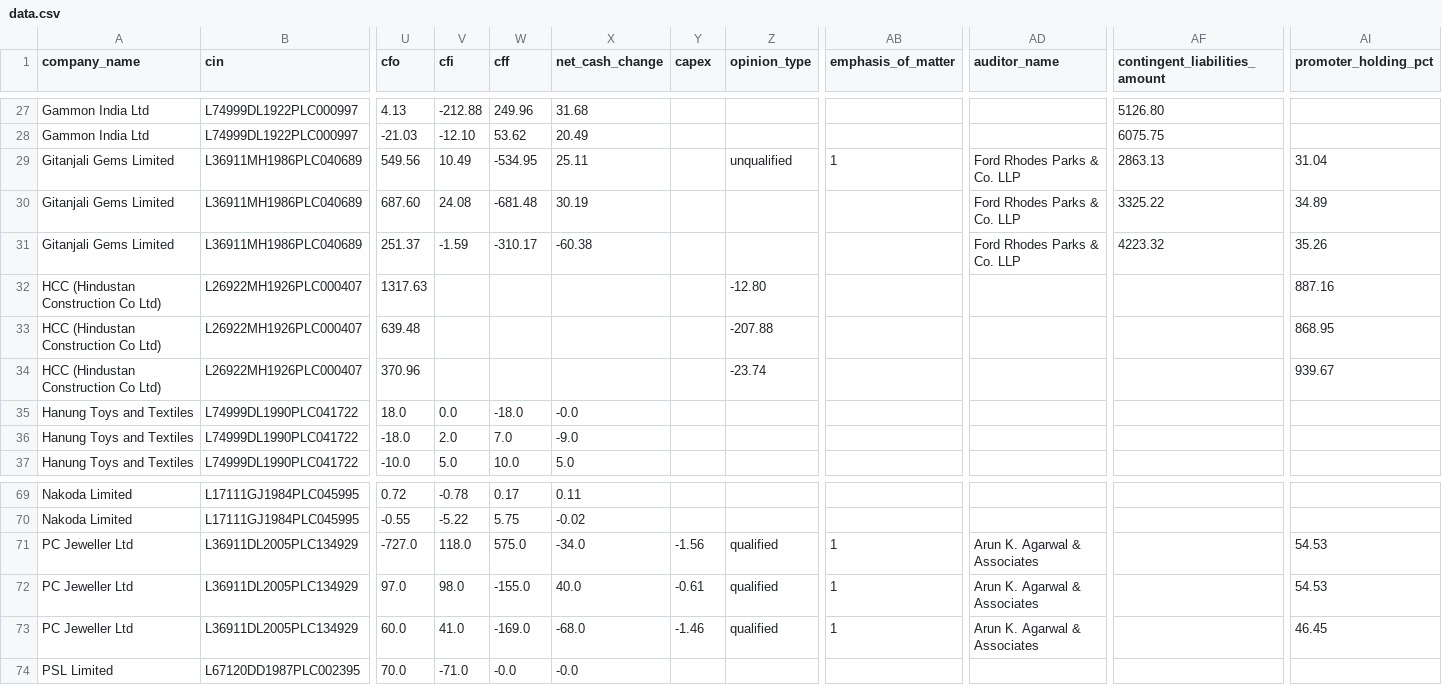
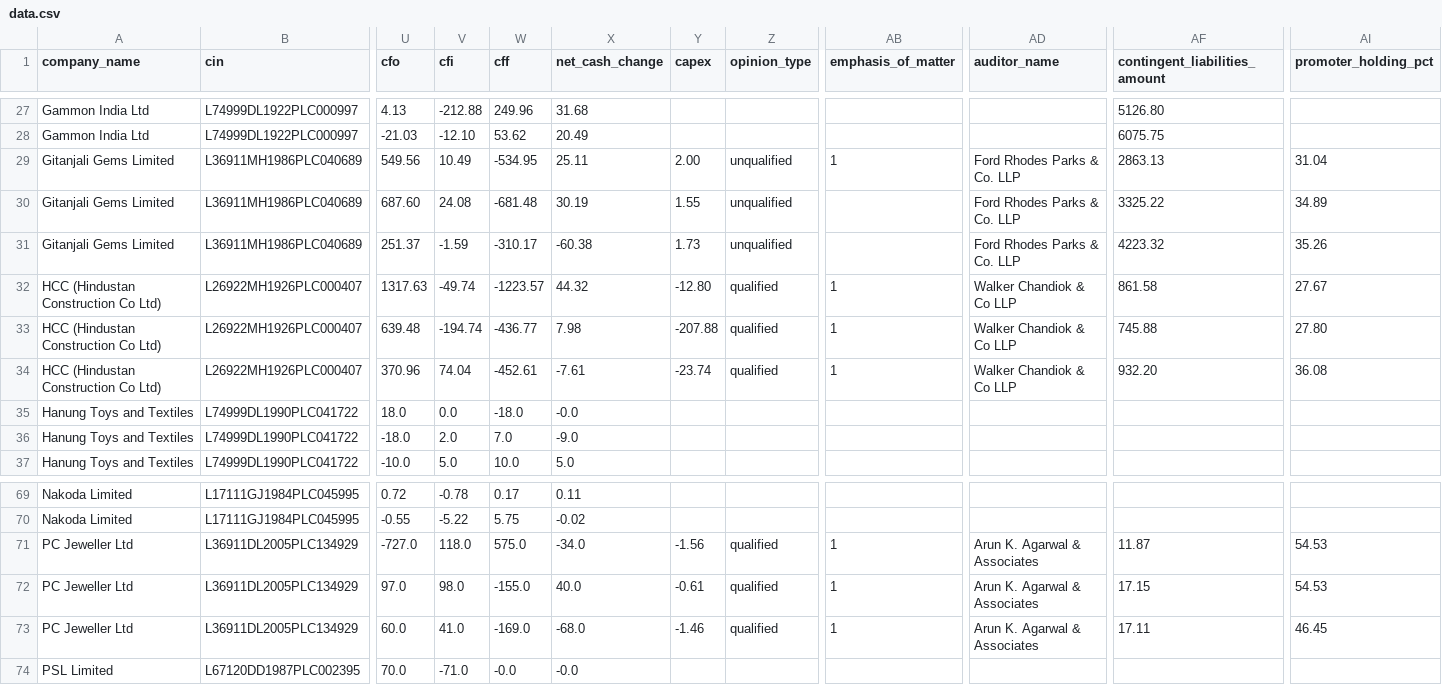
Before and after one commit to soumyyy/fulcrum, a CSV file: data/processed/data.csv, drawn as a sheet; only a part is shown, gaps mark what is left out; the diff covers the shown part only; the diff names each change by its address in the sheet, - before the commit and + after, or states it on an @@ line.

```diff
--- a/data/processed/data.csv
+++ b/data/processed/data.csv
-Y29 (capex): (empty)
+Y29 (capex): 2.00
-Y30 (capex): (empty)
+Y30 (capex): 1.55
-Z30:Z31 (opinion_type): (empty)
+Z30:Z31 (opinion_type): unqualified
-Y31 (capex): (empty)
+Y31 (capex): 1.73
-V32 (cfi): (empty)
+V32 (cfi): -49.74
-W32 (cff): (empty)
+W32 (cff): -1223.57
-X32 (net_cash_change): (empty)
+X32 (net_cash_change): 44.32
-Y32 (capex): (empty)
+Y32 (capex): -12.80
-Z32 (opinion_type): -12.80
+Z32 (opinion_type): qualified
-AB32:AB34 (emphasis_of_matter): (empty)
+AB32:AB34 (emphasis_of_matter): 1
-AD32:AD34 (auditor_name): (empty)
+AD32:AD34 (auditor_name): Walker Chandiok & Co LLP
-AF32 (contingent_liabilities_amount): (empty)
+AF32 (contingent_liabilities_amount): 861.58
-AI32 (promoter_holding_pct): 887.16
+AI32 (promoter_holding_pct): 27.67
-V33 (cfi): (empty)
+V33 (cfi): -194.74
-W33 (cff): (empty)
+W33 (cff): -436.77
-X33 (net_cash_change): (empty)
+X33 (net_cash_change): 7.98
-Y33 (capex): (empty)
+Y33 (capex): -207.88
-Z33 (opinion_type): -207.88
+Z33 (opinion_type): qualified
-AF33 (contingent_liabilities_amount): (empty)
+AF33 (contingent_liabilities_amount): 745.88
-AI33 (promoter_holding_pct): 868.95
+AI33 (promoter_holding_pct): 27.80
-V34 (cfi): (empty)
+V34 (cfi): 74.04
-W34 (cff): (empty)
+W34 (cff): -452.61
-X34 (net_cash_change): (empty)
+X34 (net_cash_change): -7.61
-Y34 (capex): (empty)
+Y34 (capex): -23.74
-Z34 (opinion_type): -23.74
+Z34 (opinion_type): qualified
-AF34 (contingent_liabilities_amount): (empty)
+AF34 (contingent_liabilities_amount): 932.20
-AI34 (promoter_holding_pct): 939.67
+AI34 (promoter_holding_pct): 36.08
-AF71 (contingent_liabilities_amount): (empty)
+AF71 (contingent_liabilities_amount): 11.87
-AF72 (contingent_liabilities_amount): (empty)
+AF72 (contingent_liabilities_amount): 17.15
-AF73 (contingent_liabilities_amount): (empty)
+AF73 (contingent_liabilities_amount): 17.11
```
Also changed, not shown: 67 edited cells elsewhere in this file, 4 other files.
